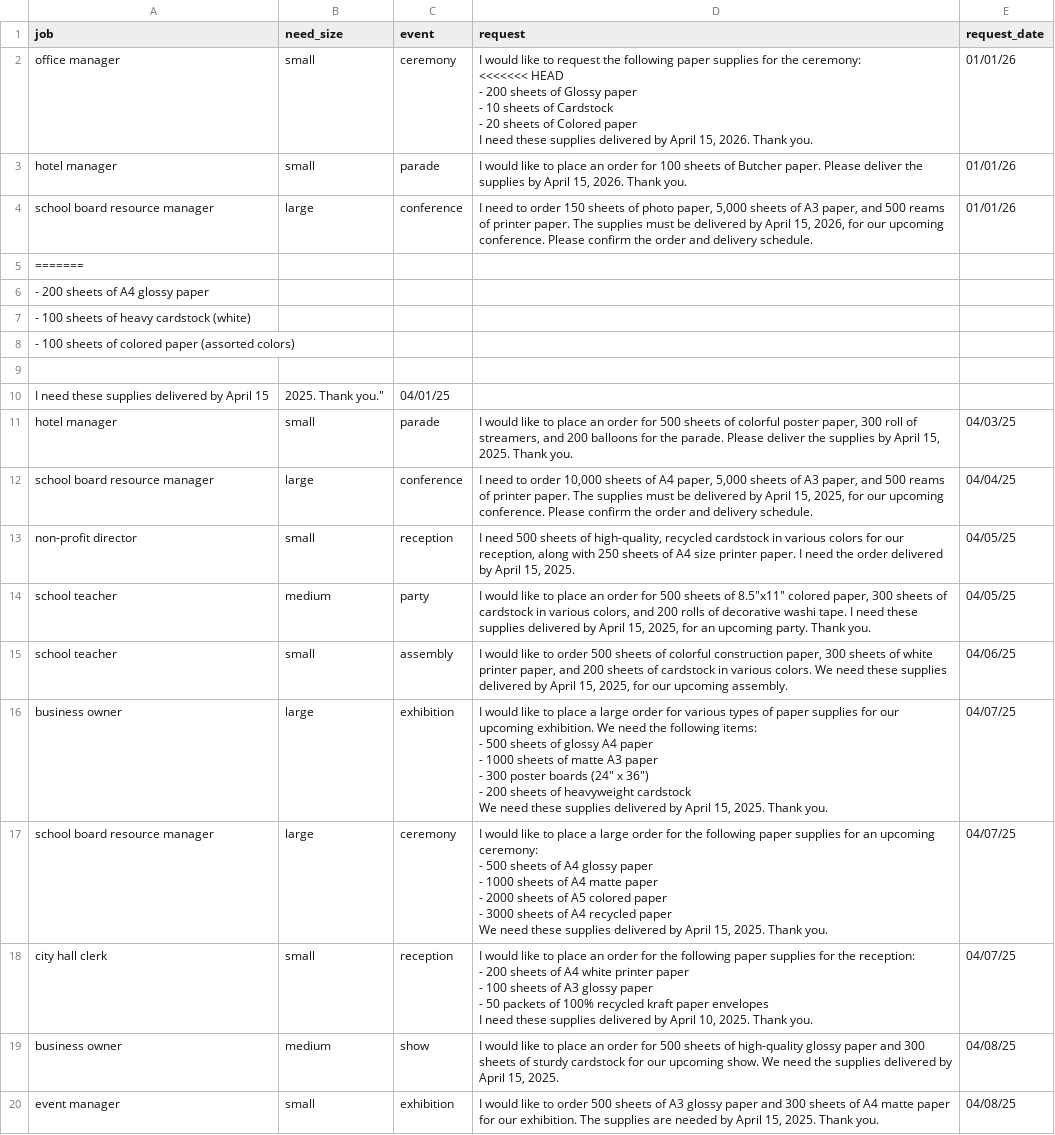
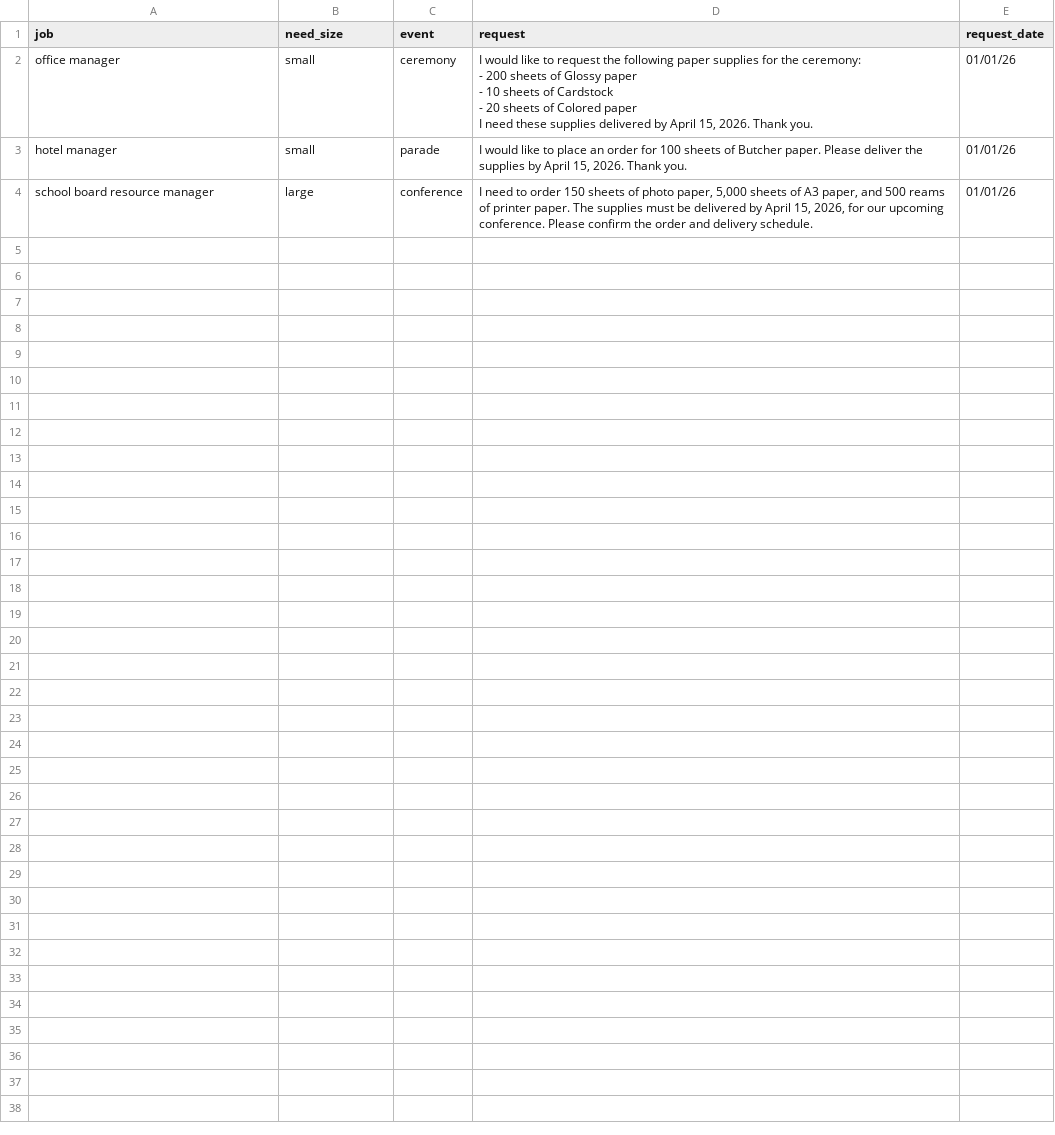
Before and after one commit to AshishKaw/multi_agent_paper_op, a CSV file: quote_requests_sample.csv, drawn as a sheet; only a part is shown; the diff covers the shown part only.

```diff
--- a/quote_requests_sample.csv
+++ b/quote_requests_sample.csv
@@ -1,47 +1,10 @@
 job,need_size,event,request,request_date
-office manager,small,ceremony,"I would like to request the following paper supplies for the ceremony:
-
-<<<<<<< HEAD
-- 200 sheets of Glossy paper
-- 10 sheets of Cardstock
-- 20 sheets of Colored paper
-
-I need these supplies delivered by April 15, 2026. Thank you.",01/01/26
+office manager,small,ceremony,"I would like to request the following paper supplies for the ceremony:
+
+- 200 sheets of Glossy paper
+- 10 sheets of Cardstock
+- 20 sheets of Colored paper
+
+I need these supplies delivered by April 15, 2026. Thank you.",01/01/26
 hotel manager,small,parade,"I would like to place an order for 100 sheets of Butcher paper. Please deliver the supplies by April 15, 2026. Thank you.",01/01/26
 school board resource manager,large,conference,"I need to order 150 sheets of photo paper, 5,000 sheets of A3 paper, and 500 reams of printer paper. The supplies must be delivered by April 15, 2026, for our upcoming conference. Please confirm the order and delivery schedule.",01/01/26
-=======
-- 200 sheets of A4 glossy paper
-- 100 sheets of heavy cardstock (white)
-- 100 sheets of colored paper (assorted colors)
-
-I need these supplies delivered by April 15, 2025. Thank you.",04/01/25
-hotel manager,small,parade,"I would like to place an order for 500 sheets of colorful poster paper, 300 roll of streamers, and 200 balloons for the parade. Please deliver the supplies by April 15, 2025. Thank you.",04/03/25
-school board resource manager,large,conference,"I need to order 10,000 sheets of A4 paper, 5,000 sheets of A3 paper, and 500 reams of printer paper. The supplies must be delivered by April 15, 2025, for our upcoming conference. Please confirm the order and delivery schedule.",04/04/25
-non-profit director,small,reception,"I need 500 sheets of high-quality, recycled cardstock in various colors for our reception, along with 250 sheets of A4 size printer paper. I need the order delivered by April 15, 2025.",04/05/25
-school teacher,medium,party,"I would like to place an order for 500 sheets of 8.5""x11"" colored paper, 300 sheets of cardstock in various colors, and 200 rolls of decorative washi tape. I need these supplies delivered by April 15, 2025, for an upcoming party. Thank you.",04/05/25
-school teacher,small,assembly,"I would like to order 500 sheets of colorful construction paper, 300 sheets of white printer paper, and 200 sheets of cardstock in various colors. We need these supplies delivered by April 15, 2025, for our upcoming assembly.",04/06/25
-business owner,large,exhibition,"I would like to place a large order for various types of paper supplies for our upcoming exhibition. We need the following items:
-
-- 500 sheets of glossy A4 paper
-- 1000 sheets of matte A3 paper
-- 300 poster boards (24"" x 36"")
-- 200 sheets of heavyweight cardstock
-
-We need these supplies delivered by April 15, 2025. Thank you.",04/07/25
-school board resource manager,large,ceremony,"I would like to place a large order for the following paper supplies for an upcoming ceremony:
-
-- 500 sheets of A4 glossy paper
-- 1000 sheets of A4 matte paper
-- 2000 sheets of A5 colored paper
-- 3000 sheets of A4 recycled paper
-
-We need these supplies delivered by April 15, 2025. Thank you.",04/07/25
-city hall clerk,small,reception,"I would like to place an order for the following paper supplies for the reception:
-
-- 200 sheets of A4 white printer paper
-- 100 sheets of A3 glossy paper
-- 50 packets of 100% recycled kraft paper envelopes
-
-I need these supplies delivered by April 10, 2025. Thank you.",04/07/25
-business owner,medium,show,"I would like to place an order for 500 sheets of high-quality glossy paper and 300 sheets of sturdy cardstock for our upcoming show. We need the supplies delivered by April 15, 2025.",04/08/25
-event manager,small,exhibition,"I would like to order 500 sheets of A3 glossy paper and 300 sheets of A4 matte paper for our exhibition. The supplies are needed by April 15, 2025. Thank you.",04/08/25
```
Also changed, not shown: 10 removed rows elsewhere in this file, test_results.csv, 2 other files.
